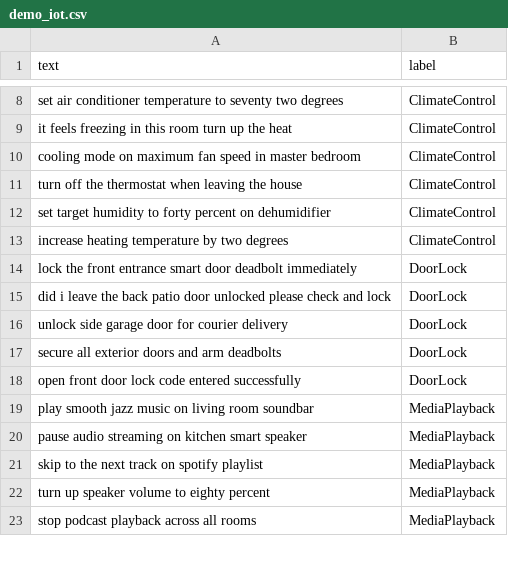
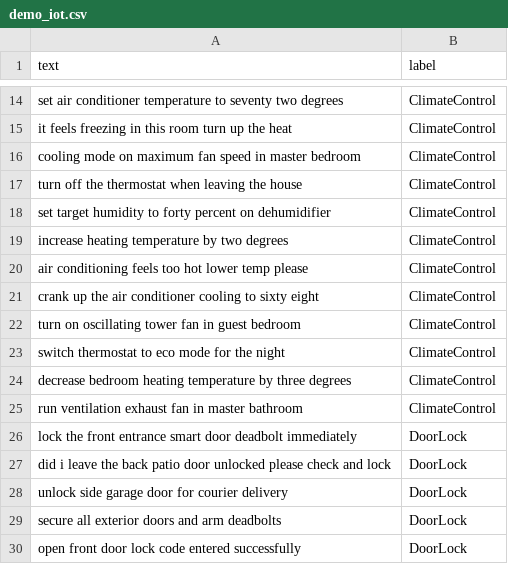
Before and after one commit to gluedays-cyber/IntelliBranch, a CSV file: data/demo_iot.csv, drawn as a sheet; only a part is shown, gaps mark what is left out; the shorter side is filled out with more unchanged rows; the diff covers the shown part only.

```diff
--- a/data/demo_iot.csv
+++ b/data/demo_iot.csv
@@ -13,2 +19,8 @@ set target humidity to forty percent on dehumidifier,ClimateControl
 increase heating temperature by two degrees,ClimateControl
+air conditioning feels too hot lower temp please,ClimateControl
+crank up the air conditioner cooling to sixty eight,ClimateControl
+turn on oscillating tower fan in guest bedroom,ClimateControl
+switch thermostat to eco mode for the night,ClimateControl
+decrease bedroom heating temperature by three degrees,ClimateControl
+run ventilation exhaust fan in master bathroom,ClimateControl
 lock the front entrance smart door deadbolt immediately,DoorLock
```
Also changed, not shown: 17 added rows and 2 moved rows elsewhere in this file, data/demo_cicd.csv, data/demo_fintech.csv, 1 other file.
